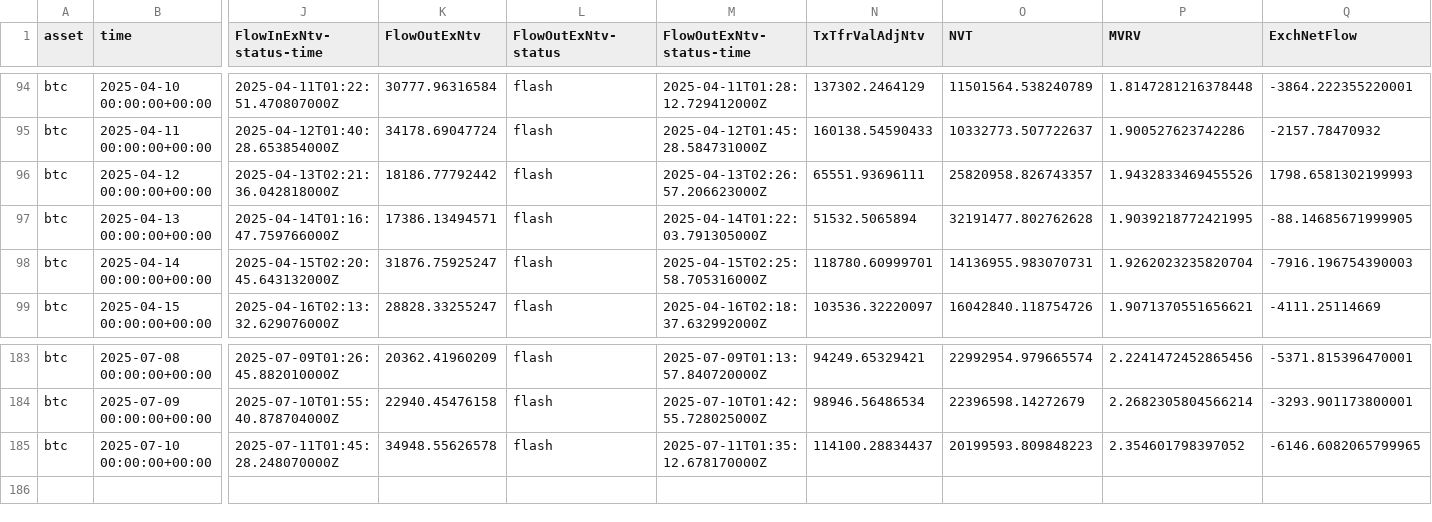
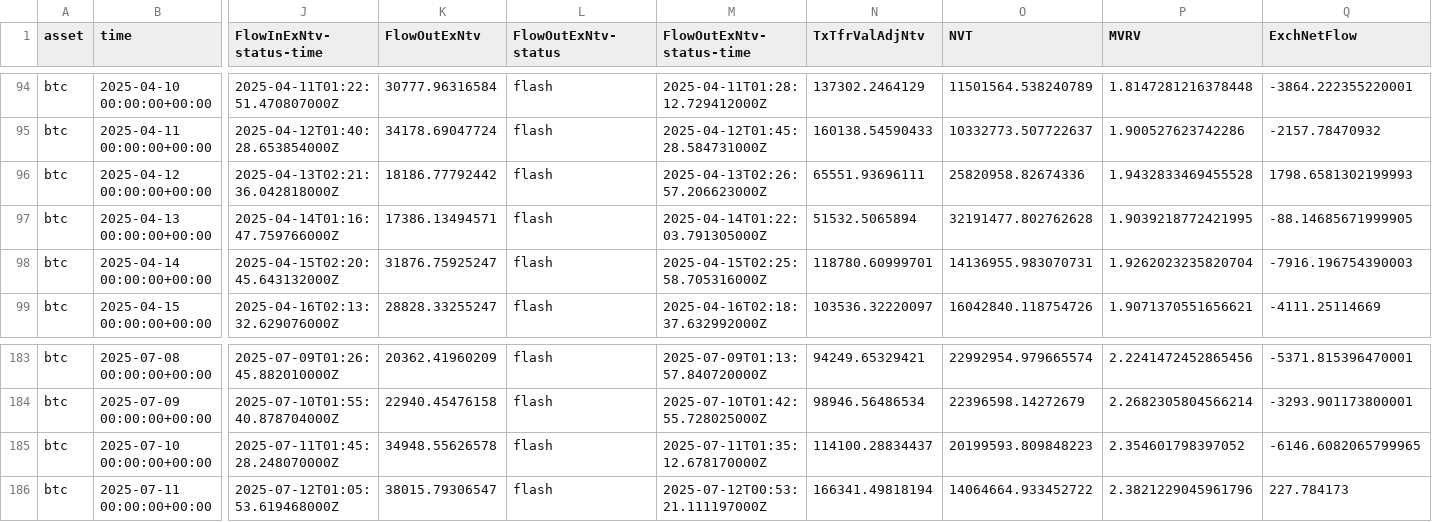
Before and after one commit to alex-lebedev/crypto-on-chain, a CSV file: btc_onchain_daily.csv, drawn as a sheet; only a part is shown, gaps mark what is left out; rows hold the shown columns only; the diff names each change by its address in the sheet, - before the commit and + after, or states it on an @@ line.

```diff
--- a/btc_onchain_daily.csv
+++ b/btc_onchain_daily.csv
-O96 (NVT): 25820958.826743357
+O96 (NVT): 25820958.82674336
-P96 (MVRV): 1.9432833469455526
+P96 (MVRV): 1.9432833469455528
+row 186: btc | 2025-07-11 00:00:00+00:00 | 2025-07-12T01:05:53.619468000Z | 38015.79306547 | flash | 2025-07-12T00:53:21.111197000Z | 166341.49818194 | 14064664.933452722 | 2.3821229045961796 | 227.784173
```
Also changed, not shown: eth_onchain_daily.csv, 7 other files.
